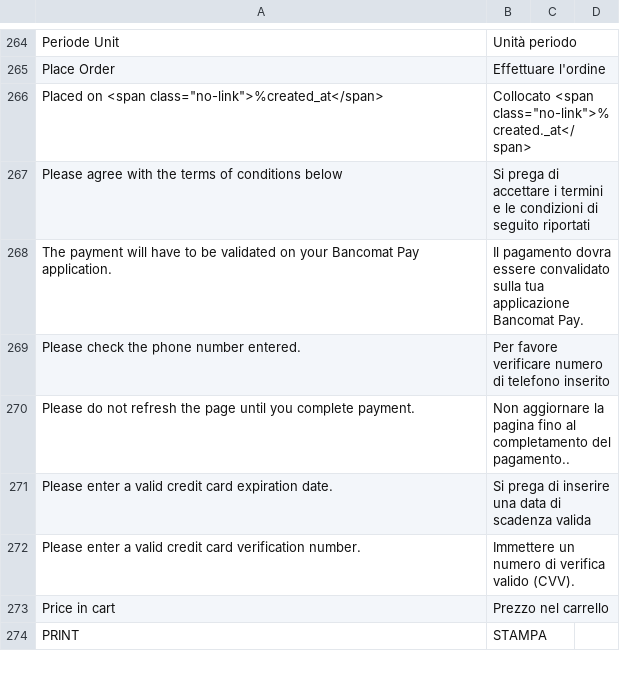
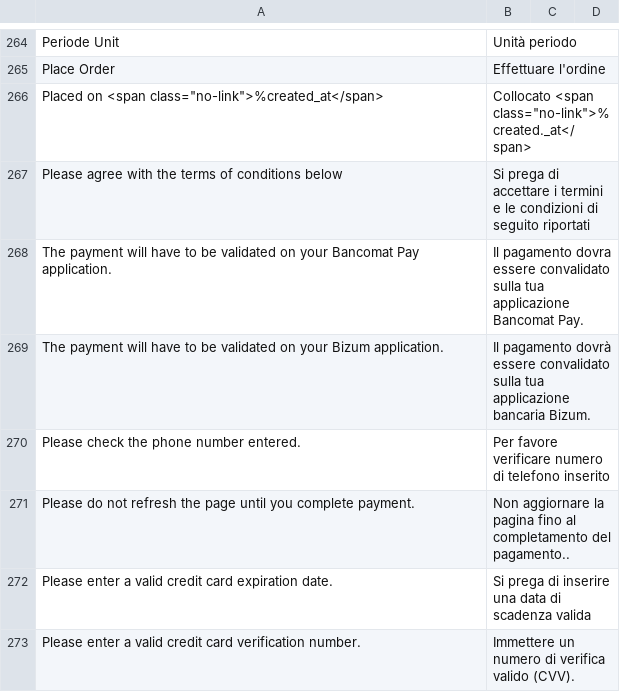
Before and after one commit to hipay/hipay-fullservice-sdk-magento2, a CSV file: i18n/it_IT.csv, drawn as a sheet; only a part is shown, gaps mark what is left out; the shorter side is filled out with more unchanged rows; the diff names each change by its address in the sheet, - before the commit and + after, or states it on an @@ line.

Commit message:
PI-5907 - [Magento] Bizum — Configuration Back-Office

```diff
--- a/i18n/it_IT.csv
+++ b/i18n/it_IT.csv
+row 269: The payment will have to be validated on your Bizum application. | Il pagamento dovrà essere convalidato sulla tua applicazione bancaria Bizum.
```
Also changed, not shown: i18n/en_US.csv, i18n/fr_FR.csv, 18 other files.
